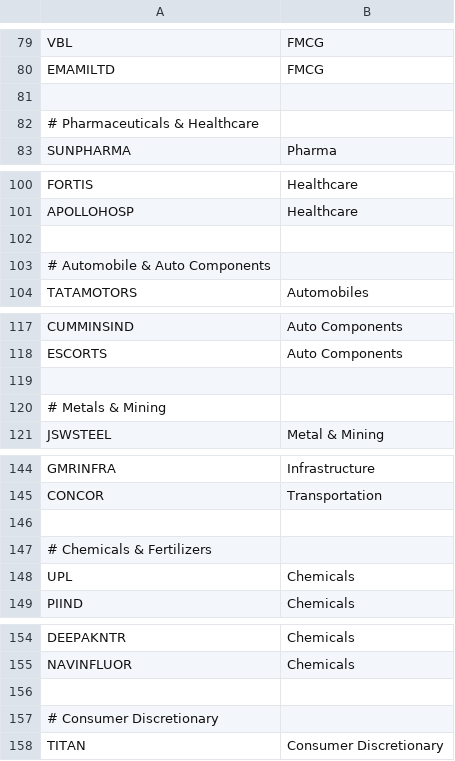
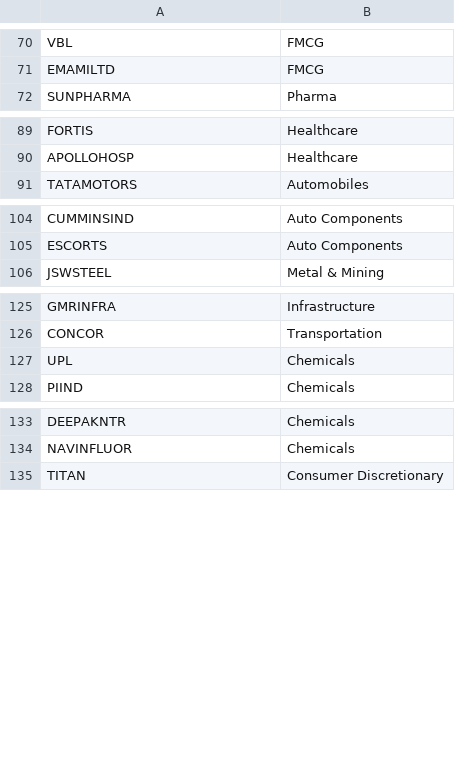
Before and after one commit to Ragmataz/MARS-XXX, a CSV file: nse500_stocks.csv, drawn as a sheet; only a part is shown, gaps mark what is left out; the diff covers the shown part only.

```diff
--- a/nse500_stocks.csv
+++ b/nse500_stocks.csv
@@ -80,4 +71,2 @@ VBL,FMCG
 EMAMILTD,FMCG
-
-# Pharmaceuticals & Healthcare
 SUNPHARMA,Pharma
@@ -101,4 +90,2 @@ FORTIS,Healthcare
 APOLLOHOSP,Healthcare
-
-# Automobile & Auto Components
 TATAMOTORS,Automobiles
@@ -118,4 +105,2 @@ CUMMINSIND,Auto Components
 ESCORTS,Auto Components
-
-# Metals & Mining
 JSWSTEEL,Metal & Mining
@@ -145,4 +126,2 @@ GMRINFRA,Infrastructure
 CONCOR,Transportation
-
-# Chemicals & Fertilizers
 UPL,Chemicals
@@ -155,4 +134,2 @@ DEEPAKNTR,Chemicals
 NAVINFLUOR,Chemicals
-
-# Consumer Discretionary
 TITAN,Consumer Discretionary
```
Also changed, not shown: 15 removed rows elsewhere in this file.
